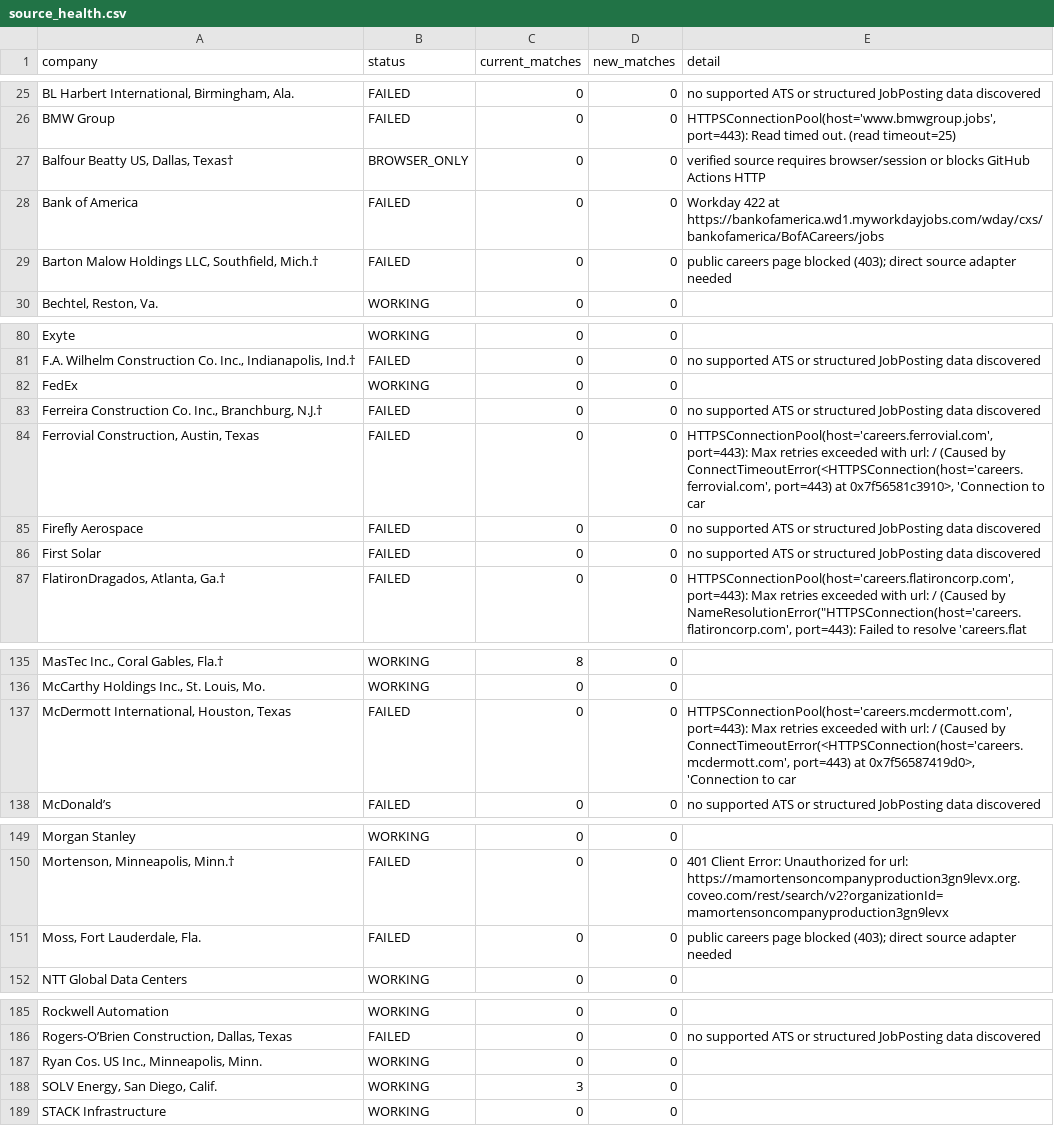
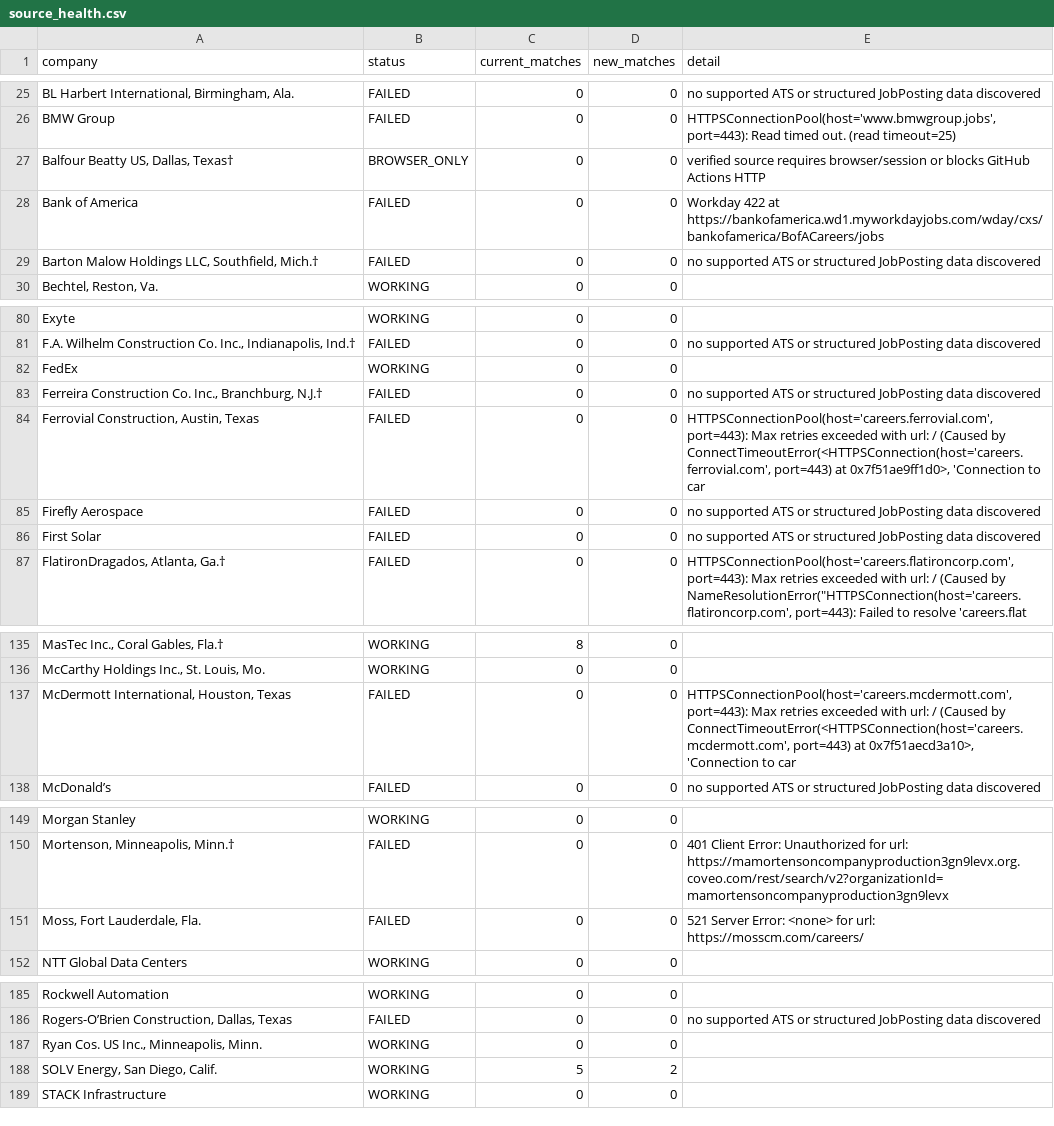
Before and after one commit to harsha271199/jp, a CSV file: source_health.csv, drawn as a sheet; only a part is shown, gaps mark what is left out; the diff covers the shown part only; the diff names each change by its address in the sheet, - before the commit and + after, or states it on an @@ line.

```diff
--- a/source_health.csv
+++ b/source_health.csv
-E29 (detail): public careers page blocked (403); direct source adapter needed
+E29 (detail): no supported ATS or structured JobPosting data discovered
-E84 (detail): …port=443) at 0x7f56581c3910>, 'Connection to…
+E84 (detail): …port=443) at 0x7f51ae9ff1d0>, 'Connection to…
-E137 (detail): …port=443) at 0x7f56587419d0>, 'Connection to…
+E137 (detail): …port=443) at 0x7f51aecd3a10>, 'Connection to…
-E151 (detail): public careers page blocked (403); direct source adapter needed
+E151 (detail): 521 Server Error: <none> for url: https://mosscm.com/careers/
-C188 (current_matches): 3
+C188 (current_matches): 5
-D188 (new_matches): 0
+D188 (new_matches): 2
```
Also changed, not shown: 3 edited cells elsewhere in this file, current_jobs.csv, seen_links.csv, 2 other files.
